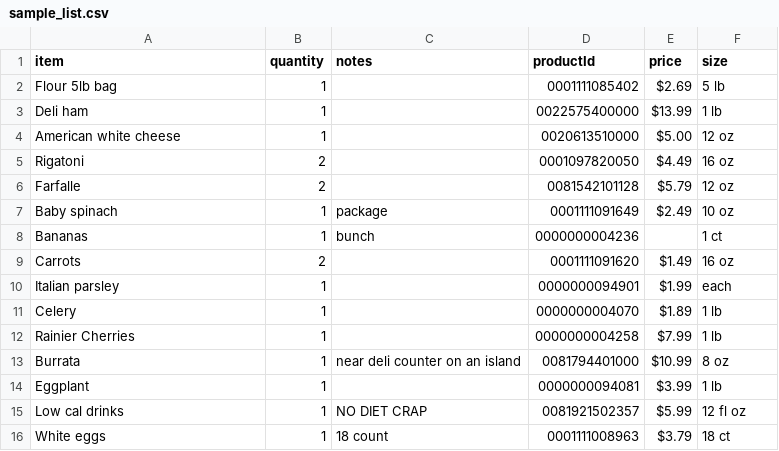
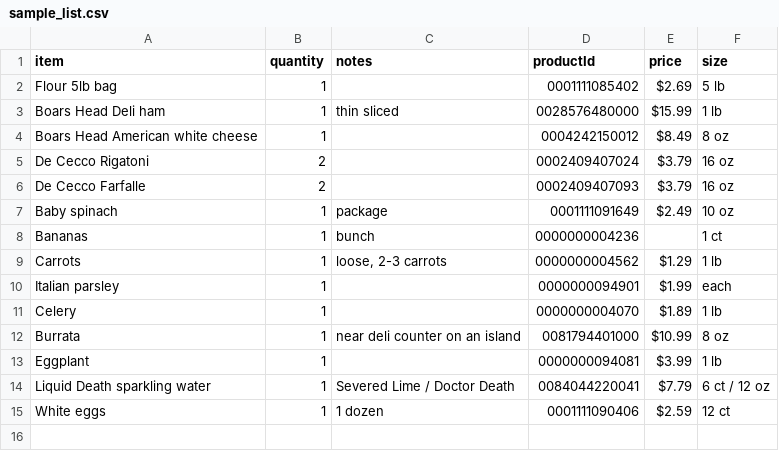
Before and after one commit to chb0github/fred-meyer-cart, a CSV file: sample_list.csv, drawn as a sheet.

Commit message:
Update shopping list with brand preferences: Boars Head, De Cecco, Liquid Death, 1-dozen eggs

```diff
--- a/sample_list.csv
+++ b/sample_list.csv
@@ -2,15 +2,14 @@ item,quantity,notes,productId,price,size
 "Flour 5lb bag",1,"","0001111085402","$2.69","5 lb"
-"Deli ham",1,"","0022575400000","$13.99","1 lb"
-"American white cheese",1,"","0020613510000","$5.00","12 oz"
-"Rigatoni",2,"","0001097820050","$4.49","16 oz"
-"Farfalle",2,"","0081542101128","$5.79","12 oz"
+"Boars Head Deli ham",1,"thin sliced","0028576480000","$15.99","1 lb"
+"Boars Head American white cheese",1,"","0004242150012","$8.49","8 oz"
+"De Cecco Rigatoni",2,"","0002409407024","$3.79","16 oz"
+"De Cecco Farfalle",2,"","0002409407093","$3.79","16 oz"
 "Baby spinach",1,"package","0001111091649","$2.49","10 oz"
 "Bananas",1,"bunch","0000000004236","","1 ct"
-"Carrots",2,"","0001111091620","$1.49","16 oz"
+"Carrots",1,"loose, 2-3 carrots","0000000004562","$1.29","1 lb"
 "Italian parsley",1,"","0000000094901","$1.99","each"
 "Celery",1,"","0000000004070","$1.89","1 lb"
-"Rainier Cherries",1,"","0000000004258","$7.99","1 lb"
 "Burrata",1,"near deli counter on an island","0081794401000","$10.99","8 oz"
 "Eggplant",1,"","0000000094081","$3.99","1 lb"
-"Low cal drinks",1,"NO DIET CRAP","0081921502357","$5.99","12 fl oz"
-"White eggs",1,"18 count","0001111008963","$3.79","18 ct"
+"Liquid Death sparkling water",1,"Severed Lime / Doctor Death","0084044220041","$7.79","6 ct / 12 oz"
+"White eggs",1,"1 dozen","0001111090406","$2.59","12 ct"
```
